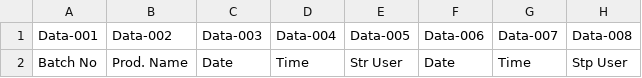
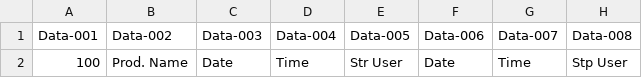
Before and after one commit to nilesh02/pretech-UI, a CSV file: resources/benchmark.csv, drawn as a sheet; only a part is shown; the diff names each change by its address in the sheet, - before the commit and + after, or states it on an @@ line.

```diff
--- a/resources/benchmark.csv
+++ b/resources/benchmark.csv
-A2 (Data-001): Batch No
+A2 (Data-001): 100
```
Also changed, not shown: 12 other files.
